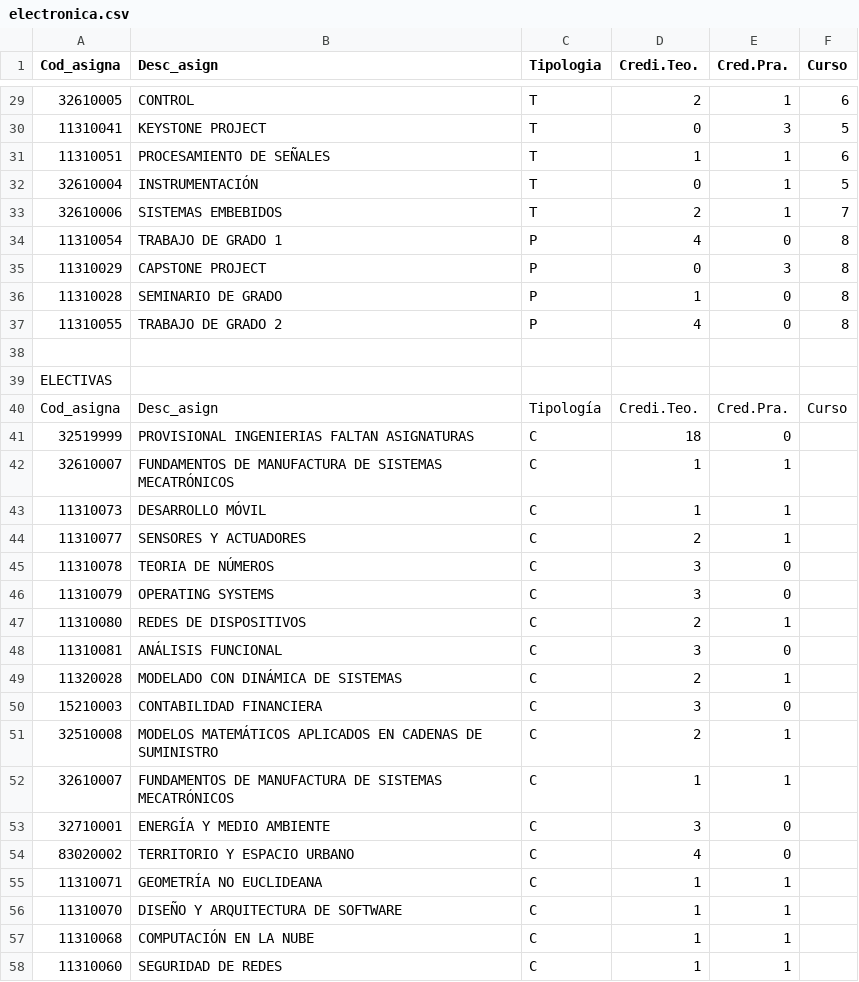
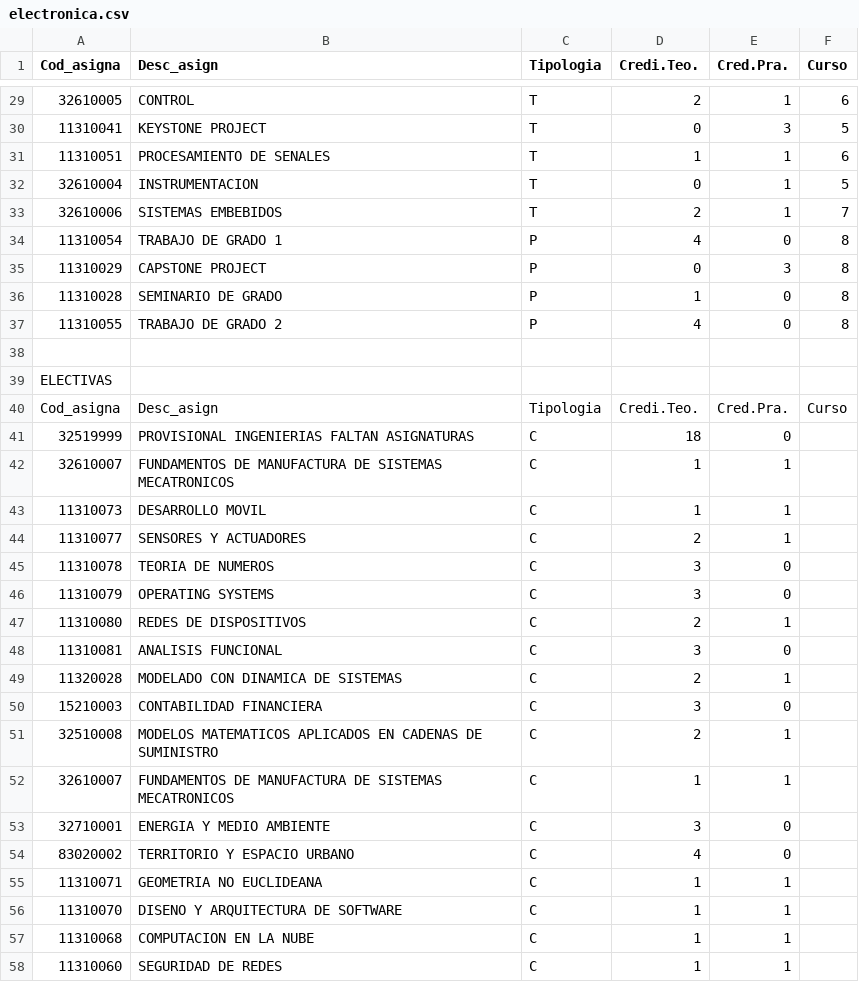
Before and after one commit to Lau-Gonz/next-gen-solutions, a CSV file: data_limpia/electronica.csv, drawn as a sheet; only a part is shown, gaps mark what is left out; the diff covers the shown part only.

```diff
--- a/data_limpia/electronica.csv
+++ b/data_limpia/electronica.csv
@@ -30,4 +30,4 @@ Cod_asigna,Desc_asign,Tipologia,Credi.Teo.,Cred.Pra.,Curso
 11310041,KEYSTONE PROJECT,T,0,3,5
-11310051,PROCESAMIENTO DE SEÑALES,T,1,1,6
-32610004,INSTRUMENTACIÓN,T,0,1,5
+11310051,PROCESAMIENTO DE SENALES,T,1,1,6
+32610004,INSTRUMENTACION,T,0,1,5
 32610006,SISTEMAS EMBEBIDOS,T,2,1,7
@@ -39,20 +39,20 @@ Cod_asigna,Desc_asign,Tipologia,Credi.Teo.,Cred.Pra.,Curso
 ELECTIVAS,,,,,
-Cod_asigna,Desc_asign,Tipología,Credi.Teo.,Cred.Pra.,Curso
+Cod_asigna,Desc_asign,Tipologia,Credi.Teo.,Cred.Pra.,Curso
 32519999,PROVISIONAL INGENIERIAS FALTAN ASIGNATURAS,C,18,0,
-32610007,FUNDAMENTOS DE MANUFACTURA DE SISTEMAS MECATRÓNICOS,C,1,1,
-11310073,DESARROLLO MÓVIL,C,1,1,
+32610007,FUNDAMENTOS DE MANUFACTURA DE SISTEMAS MECATRONICOS,C,1,1,
+11310073,DESARROLLO MOVIL,C,1,1,
 11310077,SENSORES Y ACTUADORES,C,2,1,
-11310078,TEORIA DE NÚMEROS,C,3,0,
+11310078,TEORIA DE NUMEROS,C,3,0,
 11310079,OPERATING SYSTEMS,C,3,0,
 11310080,REDES DE DISPOSITIVOS,C,2,1,
-11310081,ANÁLISIS FUNCIONAL,C,3,0,
-11320028,MODELADO CON DINÁMICA DE SISTEMAS,C,2,1,
+11310081,ANALISIS FUNCIONAL,C,3,0,
+11320028,MODELADO CON DINAMICA DE SISTEMAS,C,2,1,
 15210003,CONTABILIDAD FINANCIERA,C,3,0,
-32510008,MODELOS MATEMÁTICOS APLICADOS EN CADENAS DE SUMINISTRO,C,2,1,
-32610007,FUNDAMENTOS DE MANUFACTURA DE SISTEMAS MECATRÓNICOS,C,1,1,
-32710001,ENERGÍA Y MEDIO AMBIENTE,C,3,0,
+32510008,MODELOS MATEMATICOS APLICADOS EN CADENAS DE SUMINISTRO,C,2,1,
+32610007,FUNDAMENTOS DE MANUFACTURA DE SISTEMAS MECATRONICOS,C,1,1,
+32710001,ENERGIA Y MEDIO AMBIENTE,C,3,0,
 83020002,TERRITORIO Y ESPACIO URBANO,C,4,0,
-11310071,GEOMETRÍA NO EUCLIDEANA,C,1,1,
-11310070,DISEÑO Y ARQUITECTURA DE SOFTWARE,C,1,1,
-11310068,COMPUTACIÓN EN LA NUBE,C,1,1,
+11310071,GEOMETRIA NO EUCLIDEANA,C,1,1,
+11310070,DISENO Y ARQUITECTURA DE SOFTWARE,C,1,1,
+11310068,COMPUTACION EN LA NUBE,C,1,1,
 11310060,SEGURIDAD DE REDES,C,1,1,
```
Also changed, not shown: 20 edited cells elsewhere in this file, data_limpia/industrial.csv, 1 other file.
